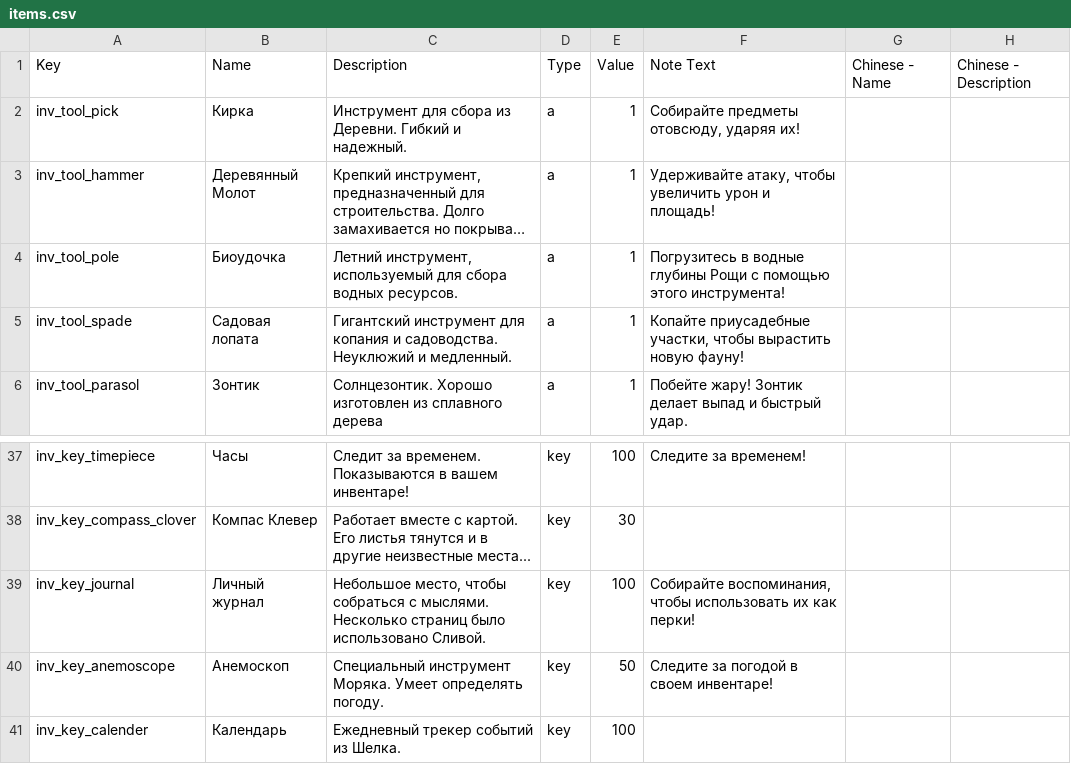
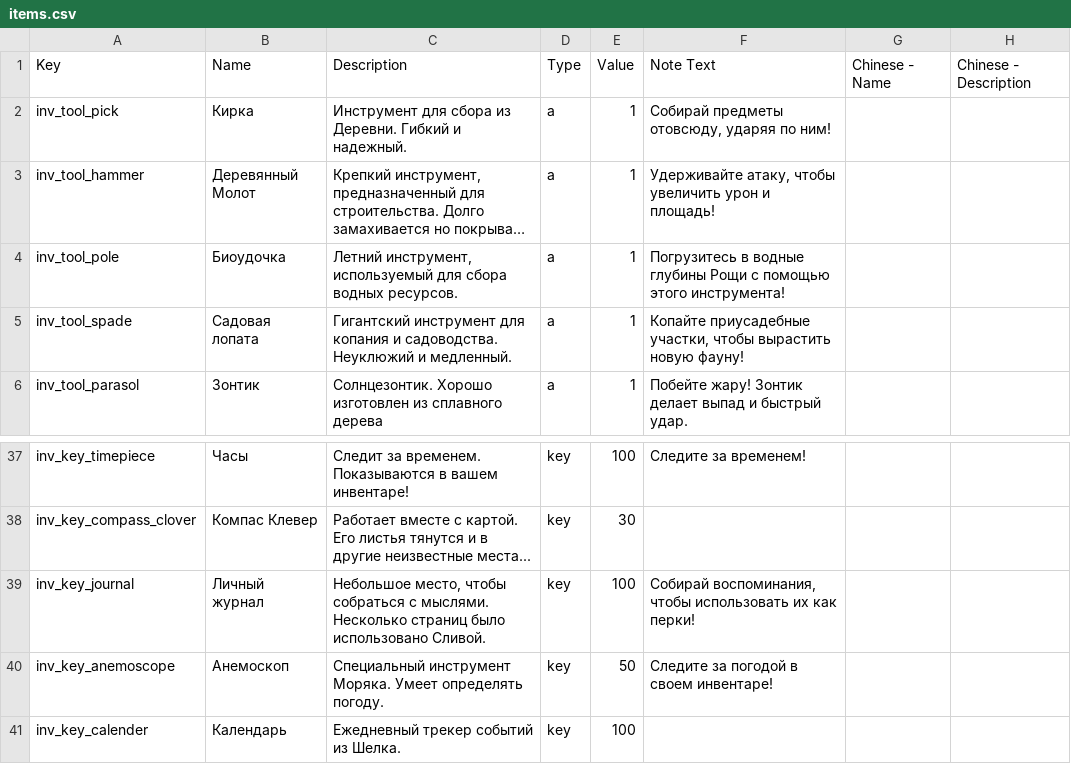
Before and after one commit to redspirit/gardenstory_tools, a CSV file: texts/translated/items.csv, drawn as a sheet; only a part is shown, gaps mark what is left out; long unchanged cells end in …; the diff names each change by its address in the sheet, - before the commit and + after, or states it on an @@ line.

```diff
--- a/texts/translated/items.csv
+++ b/texts/translated/items.csv
-F2: Собирайте предметы отовсюду, ударяя их!
+F2: Собирай предметы отовсюду, ударяя по ним!
-F39: Собирайте воспоминания, чтобы…
+F39: Собирай воспоминания, чтобы…
```
Also changed, not shown: 2 other files.
